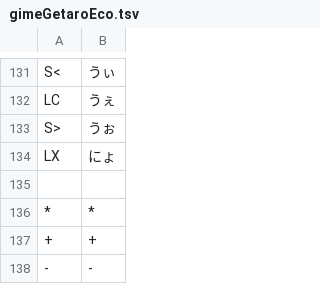
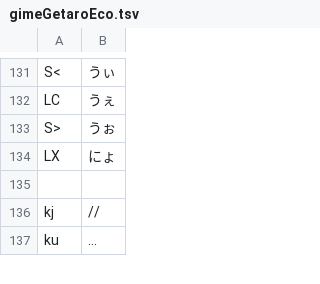
Before and after one commit to ichir0roie/ichir0roie-GIME, a TSV file: OutPut/gimeGetaroEco.tsv, drawn as a sheet; only a part is shown, gaps mark what is left out; the diff covers the shown part only.

```diff
--- a/OutPut/gimeGetaroEco.tsv
+++ b/OutPut/gimeGetaroEco.tsv
@@ -135,4 +135,3 @@ LX	にょ
 
-*	*
-+	+
--	-
+kj	//
+ku	…
```
Also changed, not shown: 5 added rows, 1 removed row and 7 edited cells elsewhere in this file, 1 other file.
